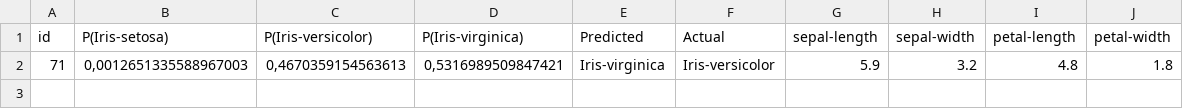
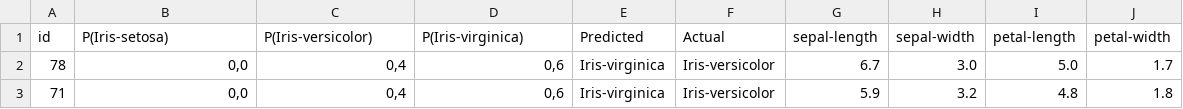
Before and after one commit to slimebob1975/JBGautoclass-jupyter, a CSV file: src/IAFautoclass/output/misplaced_iris_rgt0227.csv, drawn as a sheet.

```diff
--- a/src/IAFautoclass/output/misplaced_iris_rgt0227.csv
+++ b/src/IAFautoclass/output/misplaced_iris_rgt0227.csv
@@ -1,2 +1,3 @@
 id;P(Iris-setosa);P(Iris-versicolor);P(Iris-virginica);Predicted;Actual;sepal-length;sepal-width;petal-length;petal-width
-71;0,0012651335588967003;0,4670359154563613;0,5316989509847421;Iris-virginica;Iris-versicolor;5.9;3.2;4.8;1.8
+78;0,0;0,4;0,6;Iris-virginica;Iris-versicolor;6.7;3.0;5.0;1.7
+71;0,0;0,4;0,6;Iris-virginica;Iris-versicolor;5.9;3.2;4.8;1.8
```
Also changed, not shown: 3 other files.
